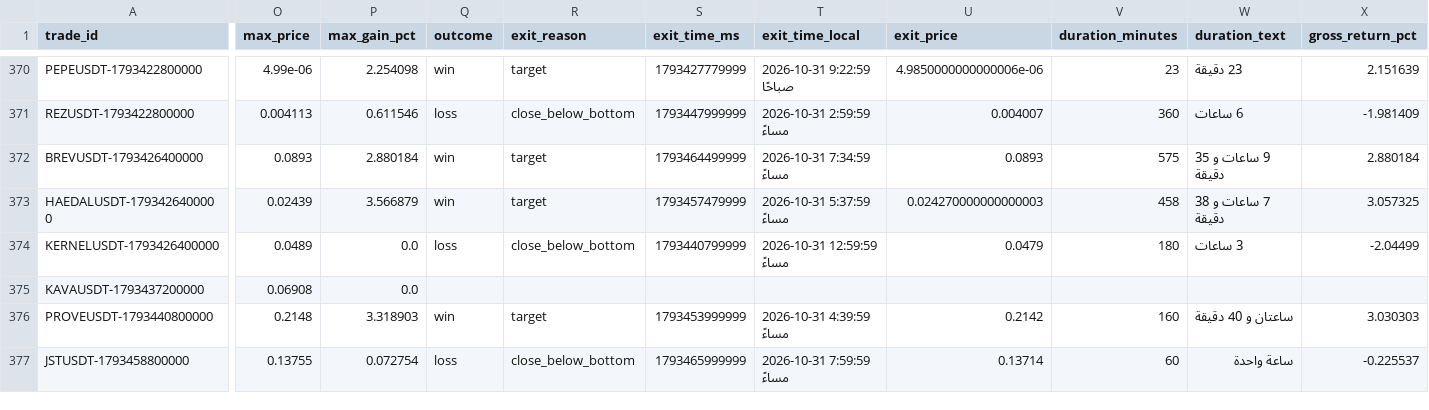
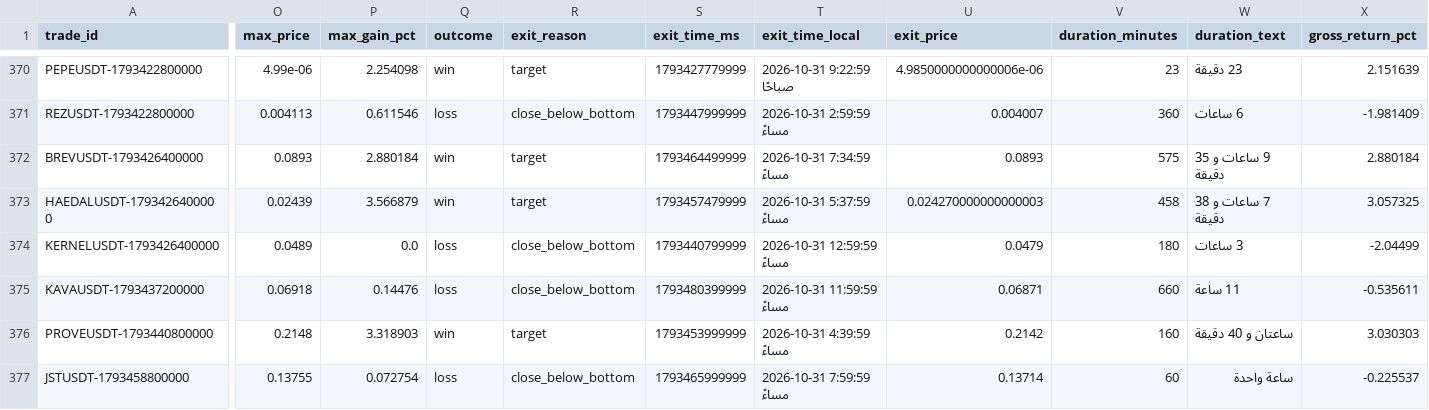
Before and after one commit to turky4500/binance-spot-usdt-signal-bot, a CSV file: data/trades_log_zigzag.csv, drawn as a sheet; only a part is shown, gaps mark what is left out; the diff covers the shown part only; the diff names each change by its address in the sheet, - before the commit and + after, or states it on an @@ line.

```diff
--- a/data/trades_log_zigzag.csv
+++ b/data/trades_log_zigzag.csv
-O375 (max_price): 0.06908
+O375 (max_price): 0.06918
-P375 (max_gain_pct): 0.0
+P375 (max_gain_pct): 0.14476
-Q375 (outcome): (empty)
+Q375 (outcome): loss
-R375 (exit_reason): (empty)
+R375 (exit_reason): close_below_bottom
-S375 (exit_time_ms): (empty)
+S375 (exit_time_ms): 1793480399999
-T375 (exit_time_local): (empty)
+T375 (exit_time_local): 2026-10-31 11:59:59 مساءً
-U375 (exit_price): (empty)
+U375 (exit_price): 0.06871
-V375 (duration_minutes): (empty)
+V375 (duration_minutes): 660
-W375 (duration_text): (empty)
+W375 (duration_text): 11 ساعة
-X375 (gross_return_pct): (empty)
+X375 (gross_return_pct): -0.535611
```
Also changed, not shown: 1 edited cell elsewhere in this file, 1 other file.
